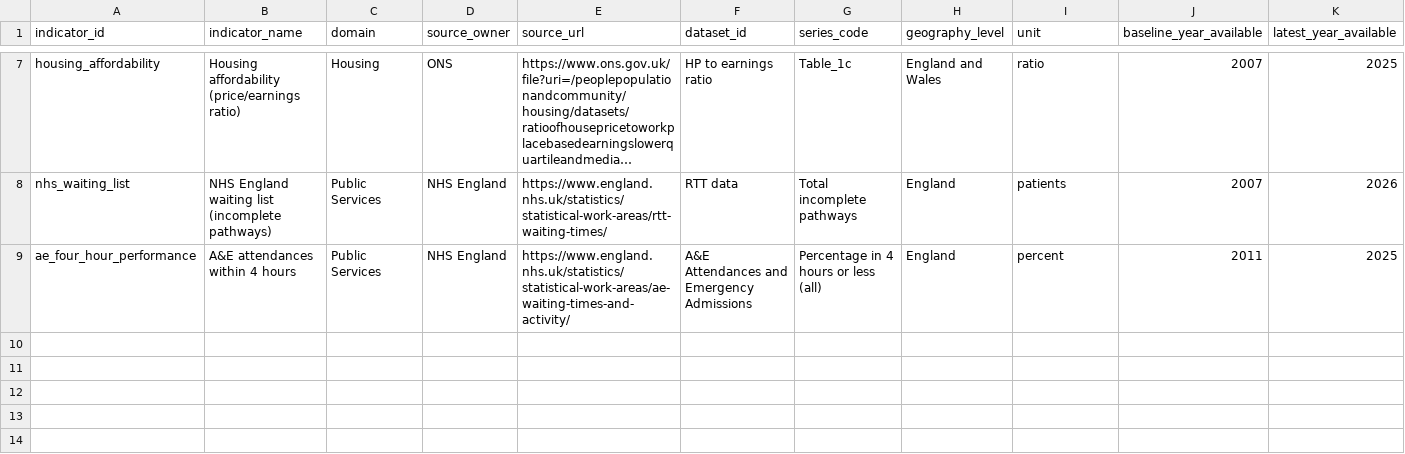
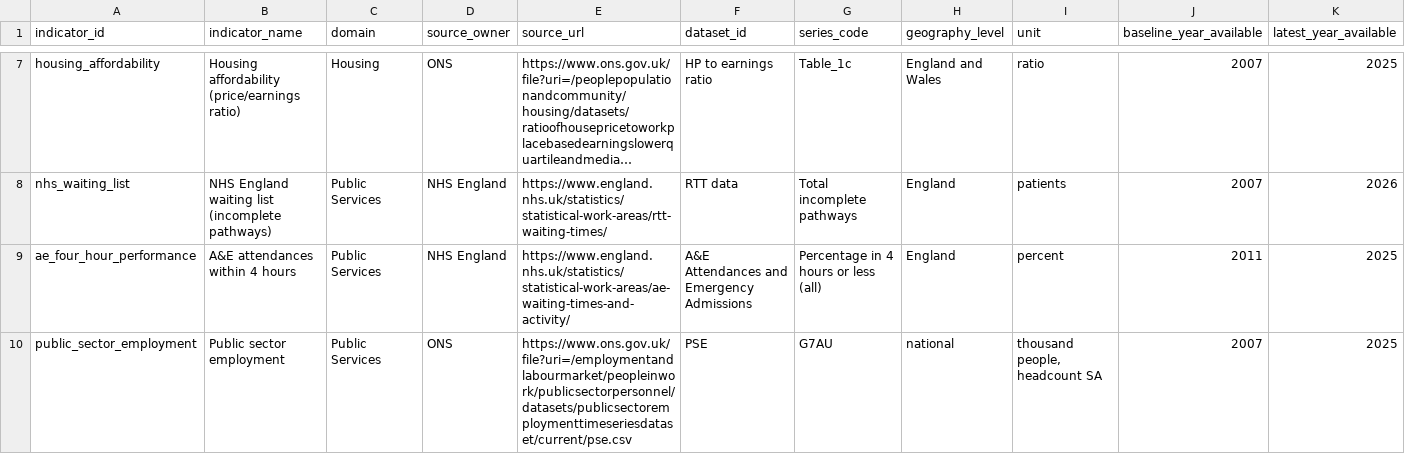
Before and after one commit to namuan/uk-economic-change, a CSV file: data/indicator_register.csv, drawn as a sheet; only a part is shown, gaps mark what is left out; long unchanged cells end in …; rows hold the shown columns only; the diff names each change by its address in the sheet, - before the commit and + after, or states it on an @@ line.

Commit message:
feat: add public sector employment indicator (C010) and related documentation and data

```diff
--- a/data/indicator_register.csv
+++ b/data/indicator_register.csv
+row 10: public_sector_employment | Public sector employment | Public Services | ONS | https://www.ons.gov.uk/file?uri=/employmentandlabourmarket/peopleinwork/publicsectorpersonnel/datasets/publicsectoremploymenttimeseriesdataset/current/pse.csv | PSE | G7AU | national | thousand people, headcount SA | 2007 | 2025
```
Also changed, not shown: data/claims_register.csv, outputs/tables/claims_evidence_matrix.csv, 9 other files.
